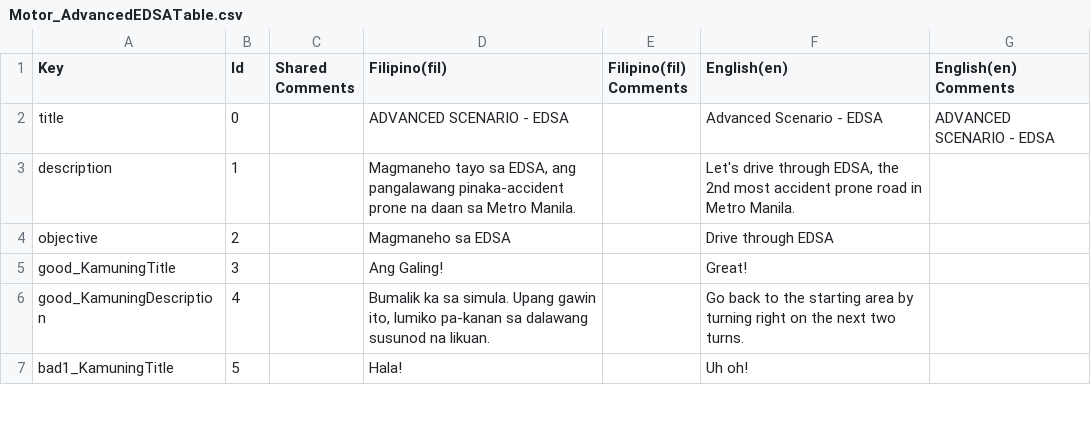
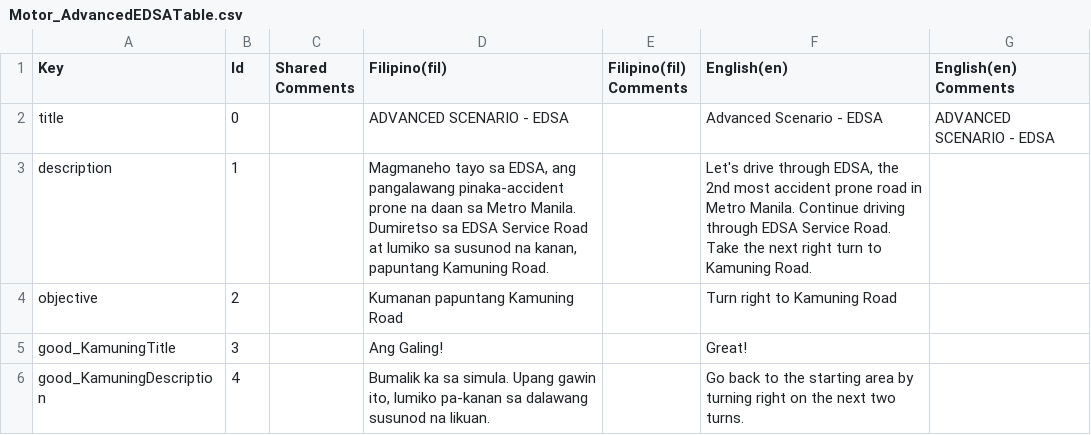
Before and after one commit to VDispo/Metrocycle-2.0, a CSV file: Assets/Localization/Translations (CSVs)/Motor_AdvancedEDSATable.csv, drawn as a sheet; only a part is shown; the shorter side is filled out with more unchanged rows.

Commit message:
fix: scenario objective for EDSA

```diff
--- a/Assets/Localization/Translations (CSVs)/Motor_AdvancedEDSATable.csv
+++ b/Assets/Localization/Translations (CSVs)/Motor_AdvancedEDSATable.csv
@@ -2,4 +2,4 @@ Key,Id,Shared Comments,Filipino(fil),Filipino(fil) Comments,English(en),English(
 title,0,,ADVANCED SCENARIO - EDSA,,Advanced Scenario - EDSA,ADVANCED SCENARIO - EDSA
-description,1,,"Magmaneho tayo sa EDSA, ang pangalawang pinaka-accident prone na daan sa Metro Manila.",,"Let's drive through EDSA, the 2nd most accident prone road in Metro Manila.",
-objective,2,,Magmaneho sa EDSA,,Drive through EDSA,
+description,1,,"Magmaneho tayo sa EDSA, ang pangalawang pinaka-accident prone na daan sa Metro Manila. Dumiretso sa EDSA Service Road at lumiko sa susunod na kanan, papuntang Kamuning Road.",,"Let's drive through EDSA, the 2nd most accident prone road in Metro Manila. Continue driving through EDSA Service Road. Take the next right turn to Kamuning Road.",
+objective,2,,Kumanan papuntang Kamuning Road,,Turn right to Kamuning Road,
 good_KamuningTitle,3,,Ang Galing!,,Great!,
```
Also changed, not shown: 2 other files.
